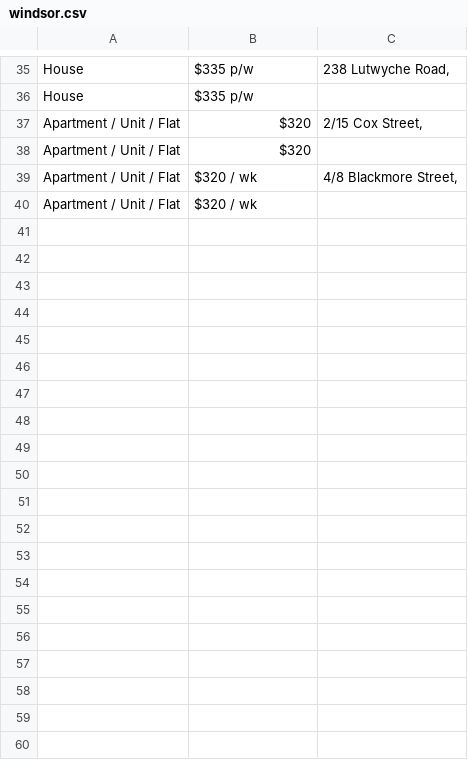
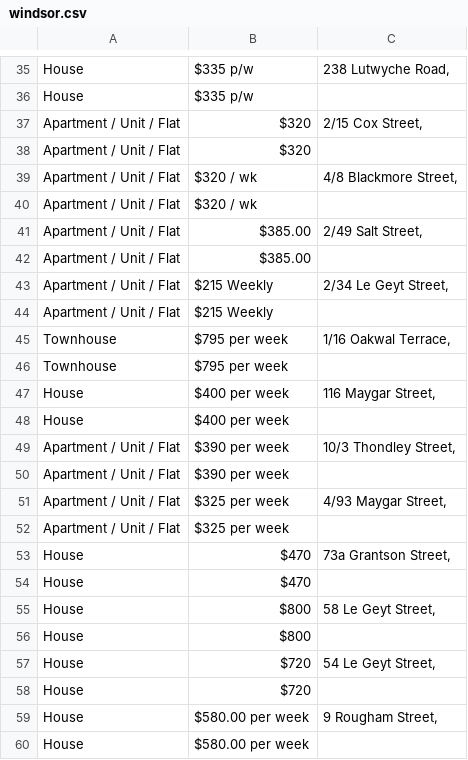
Before and after one commit to azcodess/house_search, a CSV file: src/windsor.csv, drawn as a sheet; only a part is shown, gaps mark what is left out; the diff covers the shown part only.

```diff
--- a/src/windsor.csv
+++ b/src/windsor.csv
@@ -40 +40,21 @@ Apartment / Unit / Flat|$320 / wk |4/8 Blackmore Street,
 Apartment / Unit / Flat|$320 / wk |
+Apartment / Unit / Flat|$385.00 |2/49 Salt Street, 
+Apartment / Unit / Flat|$385.00 |
+Apartment / Unit / Flat|$215 Weekly |2/34 Le Geyt Street, 
+Apartment / Unit / Flat|$215 Weekly |
+Townhouse|$795 per week |1/16 Oakwal Terrace, 
+Townhouse|$795 per week |
+House|$400 per week |116 Maygar Street, 
+House|$400 per week |
+Apartment / Unit / Flat|$390 per week |10/3 Thondley Street, 
+Apartment / Unit / Flat|$390 per week |
+Apartment / Unit / Flat|$325 per week |4/93 Maygar Street, 
+Apartment / Unit / Flat|$325 per week |
+House|$470 |73a Grantson Street, 
+House|$470 |
+House|$800 |58 Le Geyt Street, 
+House|$800 |
+House|$720 |54 Le Geyt Street, 
+House|$720 |
+House|$580.00 per week |9 Rougham Street, 
+House|$580.00 per week |
```
Also changed, not shown: 20 added rows elsewhere in this file, 5 other files.
